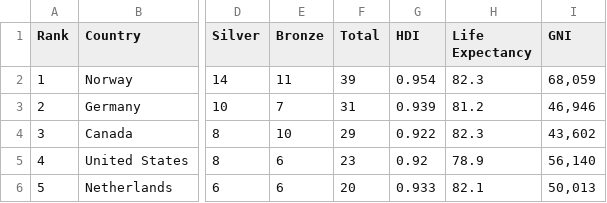
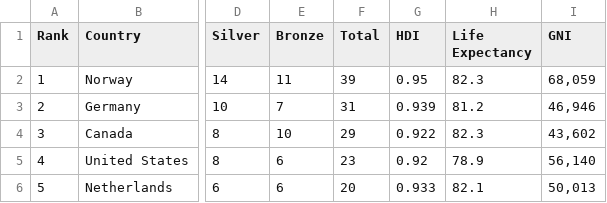
Before and after one commit to brandonUMSI/si649, a CSV file: static.csv, drawn as a sheet; only a part is shown, gaps mark what is left out; the diff names each change by its address in the sheet, - before the commit and + after, or states it on an @@ line.

Commit message:
Update static.csv

```diff
--- a/static.csv
+++ b/static.csv
-G2 (HDI): 0.954
+G2 (HDI): 0.95
```
